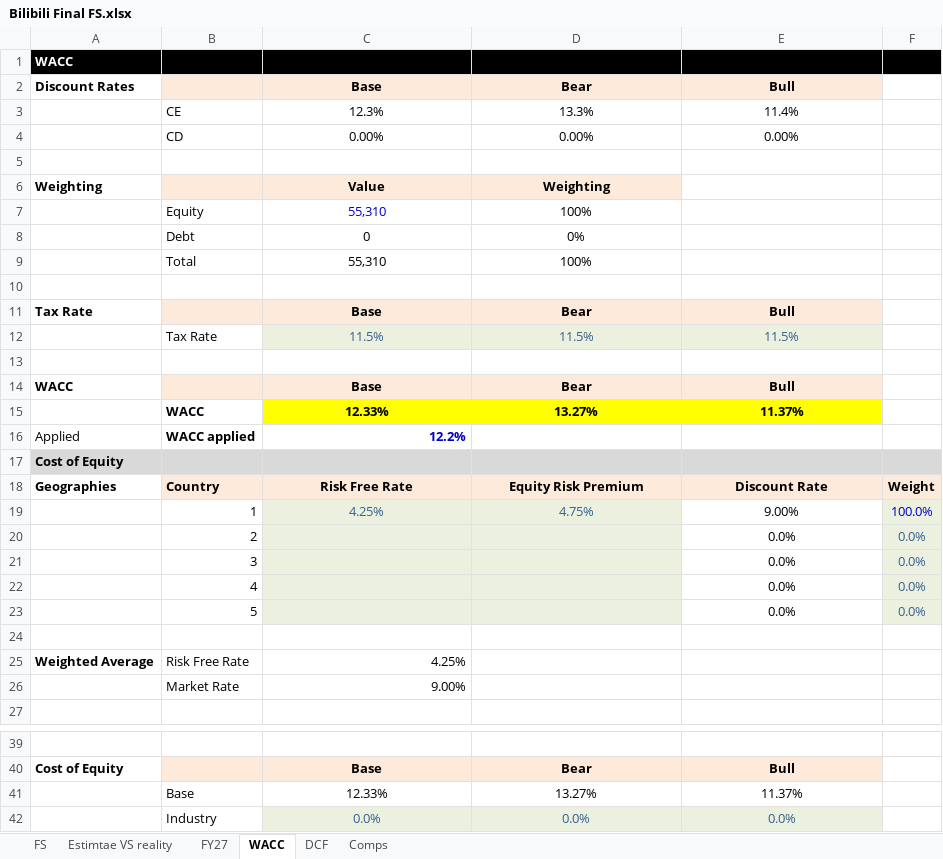
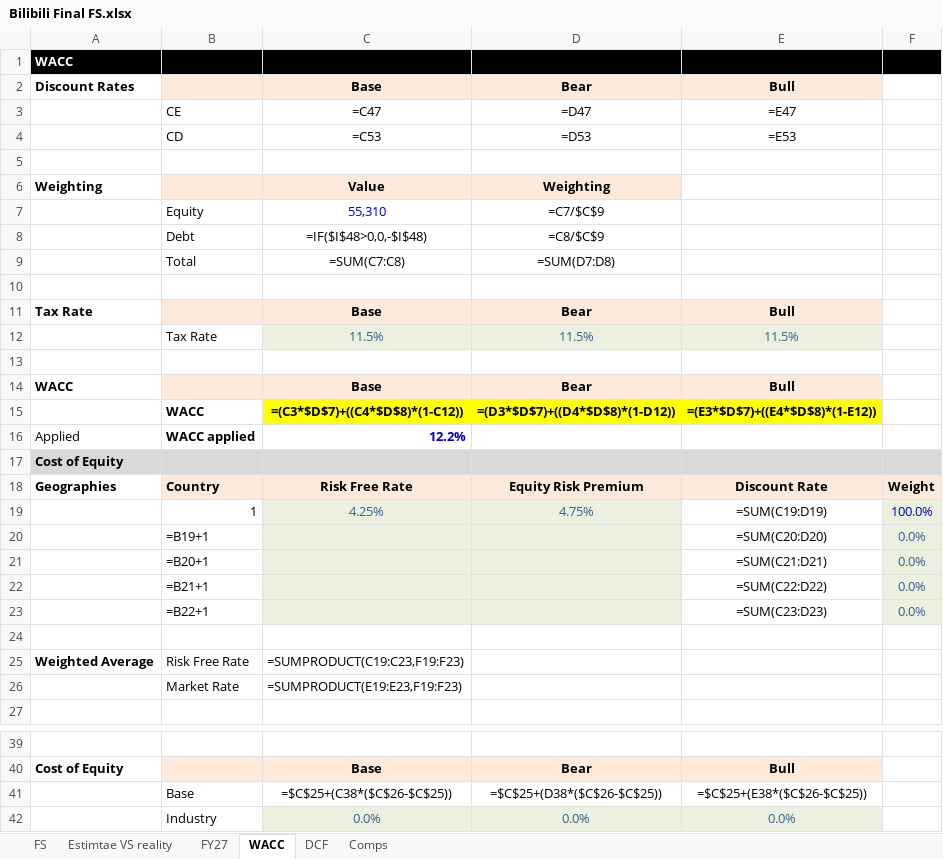
Before and after one commit to diamonddudeplayz-hub/bilibili, an Excel workbook: Bilibili Final FS.xlsx, sheet WACC, drawn as a sheet; only a part is shown, gaps mark what is left out; values as stored, in another font and other column widths than the file's, no borders; formulas without a stored value are shown as written; removed rows and columns are numbered as before the commit, all else as after; the diff covers the shown part only; the diff names each change by its address in the sheet, - before the commit and + after, or states it on an @@ line.

```diff
--- a/Bilibili Final FS.xlsx (sheet WACC)
+++ b/Bilibili Final FS.xlsx (sheet WACC)
-row 3:  | CE | 12.3% | 13.3% | 11.4%
-row 4:  | CD | 0.00% | 0.00% | 0.00%
+row 3:  | CE | =C47 | =D47 | =E47
+row 4:  | CD | =C53 | =D53 | =E53
-D7: 100%
+D7: =C7/$C$9
-row 8:  | Debt | 0 | 0%
-row 9:  | Total | 55,310 | 100%
+row 8:  | Debt | =IF($I$48>0,0,-$I$48) | =C8/$C$9
+row 9:  | Total | =SUM(C7:C8) | =SUM(D7:D8)
-row 15:  | WACC | 12.33% | 13.27% | 11.37%
+row 15:  | WACC | =(C3*$D$7)+((C4*$D$8)*(1-C12)) | =(D3*$D$7)+((D4*$D$8)*(1-D12)) | =(E3*$D$7)+((E4*$D$8)*(1-E12))
-E19: 9.00%
+E19: =SUM(C19:D19)
-row 20:  | 2 |  |  | 0.0% | 0.0%
-row 21:  | 3 |  |  | 0.0% | 0.0%
-row 22:  | 4 |  |  | 0.0% | 0.0%
-row 23:  | 5 |  |  | 0.0% | 0.0%
+row 20:  | =B19+1 |  |  | =SUM(C20:D20) | 0.0%
+row 21:  | =B20+1 |  |  | =SUM(C21:D21) | 0.0%
+row 22:  | =B21+1 |  |  | =SUM(C22:D22) | 0.0%
+row 23:  | =B22+1 |  |  | =SUM(C23:D23) | 0.0%
-C25: 4.25%
+C25: =SUMPRODUCT(C19:C23,F19:F23)
-C26: 9.00%
+C26: =SUMPRODUCT(E19:E23,F19:F23)
-row 41:  | Base | 12.33% | 13.27% | 11.37%
+row 41:  | Base | =$C$25+(C38*($C$26-$C$25)) | =$C$25+(D38*($C$26-$C$25)) | =$C$25+(E38*($C$26-$C$25))
```
Also changed, not shown: 2 added rows, 2 removed rows and 6 edited cells elsewhere in this sheet, sheet FS, sheet FY27, sheet DCF, sheet Estimtae VS reality, sheet Comps.
